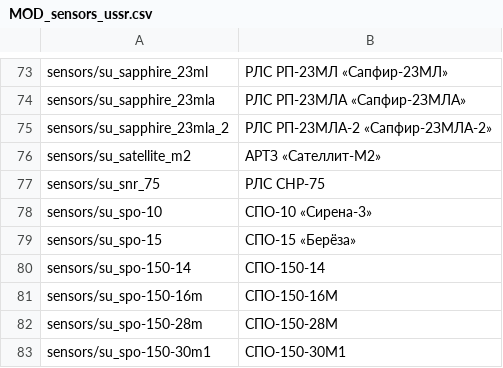
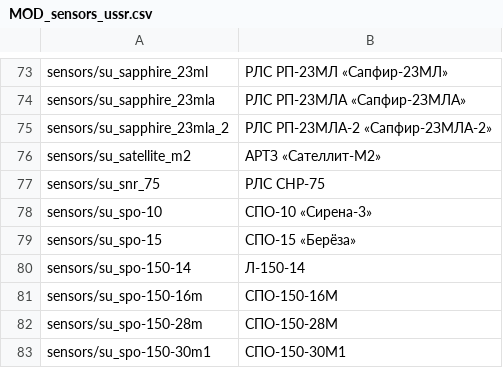
Before and after one commit to kleinerPanzer/WT-Custom-Localization, a CSV file: MOD_sensors_ussr.csv, drawn as a sheet; only a part is shown, gaps mark what is left out.

Commit message:
L150-14

```diff
--- a/MOD_sensors_ussr.csv
+++ b/MOD_sensors_ussr.csv
@@ -79,3 +79,3 @@ sensors/su_spo-10;СПО-10 «Сирена-3»;
 sensors/su_spo-15;СПО-15 «Берёза»;
-sensors/su_spo-150-14;СПО-150-14;
+sensors/su_spo-150-14;Л-150-14;
 sensors/su_spo-150-16m;СПО-150-16М;
```
